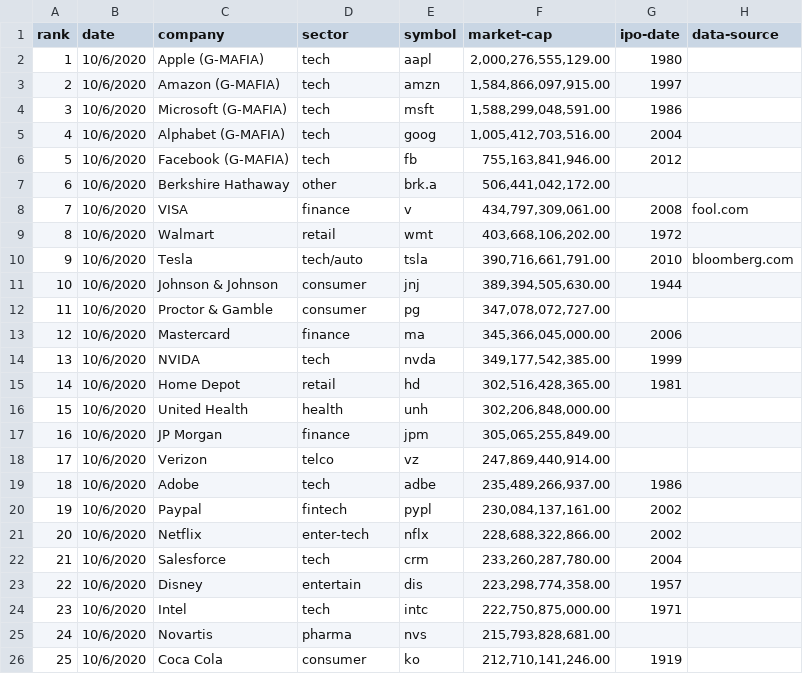
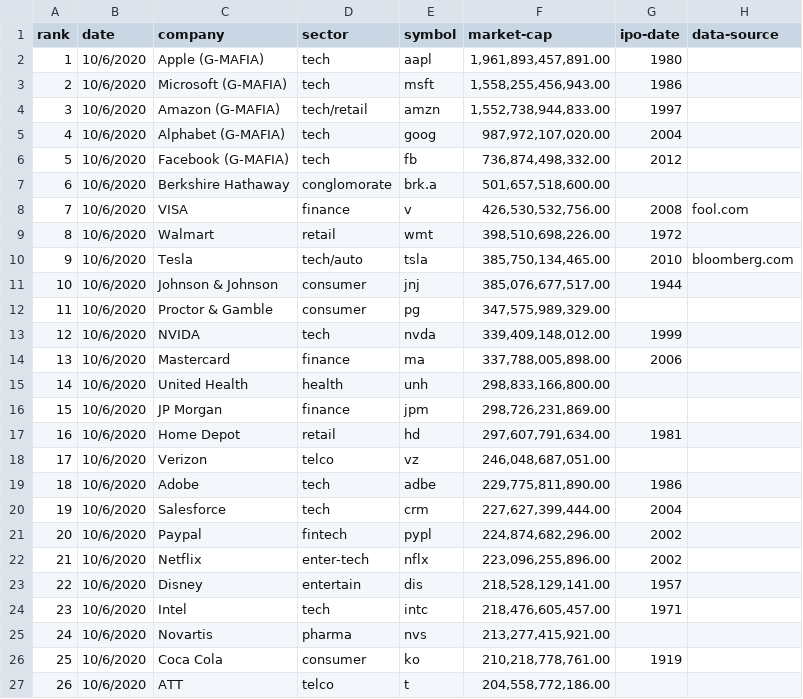
Before and after one commit to abcaslow/IaC_Literacy_Project, a CSV file: market-cap50.csv, drawn as a sheet; only a part is shown; removed rows and columns are numbered as before the commit, all else as after; the diff covers the shown part only; the diff names each change by its address in the sheet, - before the commit and + after, or states it on an @@ line.

```diff
--- a/market-cap50.csv
+++ b/market-cap50.csv
-F2 (market-cap): 2,000,276,555,129.00
+F2 (market-cap): 1,961,893,457,891.00
-row 3: 2 | 10/6/2020 | Amazon (G-MAFIA) | tech | amzn | 1,584,866,097,915.00 | 1997
@@ column A (rank) renumbered between rows 3 and 53 @@
-F3 (market-cap): 1,588,299,048,591.00
+F3 (market-cap): 1,558,255,456,943.00
+row 4: 3 | 10/6/2020 | Amazon (G-MAFIA) | tech/retail | amzn | 1,552,738,944,833.00 | 1997
-F5 (market-cap): 1,005,412,703,516.00
+F5 (market-cap): 987,972,107,020.00
-F6 (market-cap): 755,163,841,946.00
+F6 (market-cap): 736,874,498,332.00
-D7 (sector): other
+D7 (sector): conglomorate
-F7 (market-cap): 506,441,042,172.00
+F7 (market-cap): 501,657,518,600.00
-F8 (market-cap): 434,797,309,061.00
+F8 (market-cap): 426,530,532,756.00
-F9 (market-cap): 403,668,106,202.00
+F9 (market-cap): 398,510,698,226.00
-F10 (market-cap): 390,716,661,791.00
+F10 (market-cap): 385,750,134,465.00
-F11 (market-cap): 389,394,505,630.00
+F11 (market-cap): 385,076,677,517.00
-F12 (market-cap): 347,078,072,727.00
+F12 (market-cap): 347,575,989,329.00
-row 13: 12 | 10/6/2020 | Mastercard | finance | ma | 345,366,045,000.00 | 2006
-F13 (market-cap): 349,177,542,385.00
+F13 (market-cap): 339,409,148,012.00
-row 15: 14 | 10/6/2020 | Home Depot | retail | hd | 302,516,428,365.00 | 1981
+row 14: 13 | 10/6/2020 | Mastercard | finance | ma | 337,788,005,898.00 | 2006
-F15 (market-cap): 302,206,848,000.00
+F15 (market-cap): 298,833,166,800.00
-F16 (market-cap): 305,065,255,849.00
+F16 (market-cap): 298,726,231,869.00
+row 17: 16 | 10/6/2020 | Home Depot | retail | hd | 297,607,791,634.00 | 1981
-F18 (market-cap): 247,869,440,914.00
+F18 (market-cap): 246,048,687,051.00
-F19 (market-cap): 235,489,266,937.00
+F19 (market-cap): 229,775,811,890.00
+row 20: 19 | 10/6/2020 | Salesforce | tech | crm | 227,627,399,444.00 | 2004
-F21 (market-cap): 230,084,137,161.00
+F21 (market-cap): 224,874,682,296.00
-F22 (market-cap): 228,688,322,866.00
+F22 (market-cap): 223,096,255,896.00
-row 22: 21 | 10/6/2020 | Salesforce | tech | crm | 233,260,287,780.00 | 2004
-F23 (market-cap): 223,298,774,358.00
+F23 (market-cap): 218,528,129,141.00
-F24 (market-cap): 222,750,875,000.00
+F24 (market-cap): 218,476,605,457.00
-F25 (market-cap): 215,793,828,681.00
+F25 (market-cap): 213,277,415,921.00
-F26 (market-cap): 212,710,141,246.00
+F26 (market-cap): 210,218,778,761.00
+row 27: 26 | 10/6/2020 | ATT | telco | t | 204,558,772,186.00
```
Also changed, not shown: 7 added rows, 4 removed rows and 21 edited cells elsewhere in this file, 1 other file.
